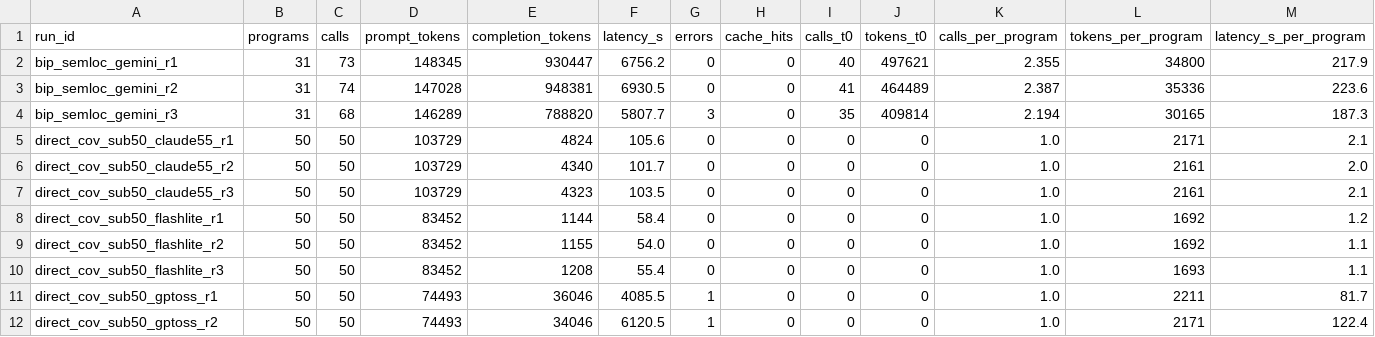
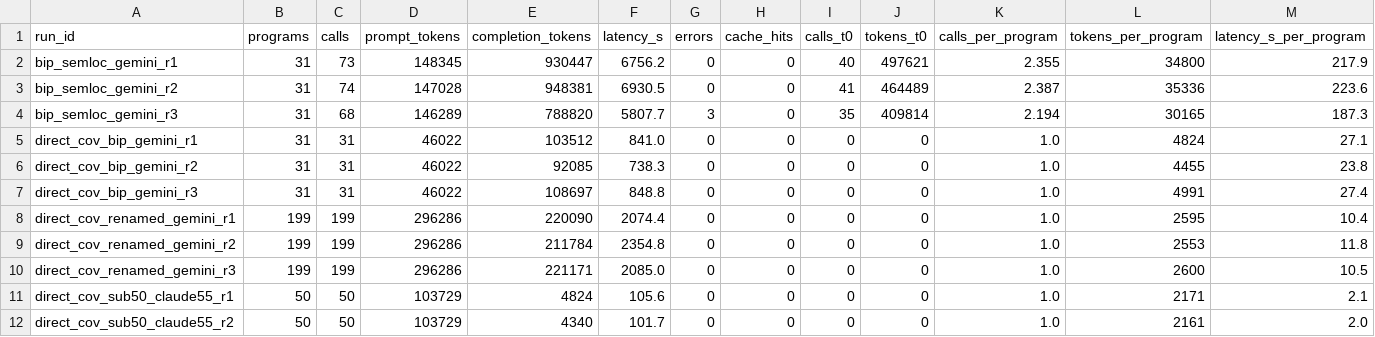
Before and after one commit to doanan293/grounded-or-guessed, a CSV file: data/llm_cost.csv, drawn as a sheet; only a part is shown; the shorter side is filled out with more unchanged rows.

Commit message:
data: LLM + coverage on BugsInPy (3 x 31 bugs) and on renamed programs (3 x 199)

```diff
--- a/data/llm_cost.csv
+++ b/data/llm_cost.csv
@@ -4,2 +4,8 @@ bip_semloc_gemini_r2,31,74,147028,948381,6930.5,0,0,41,464489,2.387,35336,223.6
 bip_semloc_gemini_r3,31,68,146289,788820,5807.7,3,0,35,409814,2.194,30165,187.3
+direct_cov_bip_gemini_r1,31,31,46022,103512,841.0,0,0,0,0,1.0,4824,27.1
+direct_cov_bip_gemini_r2,31,31,46022,92085,738.3,0,0,0,0,1.0,4455,23.8
+direct_cov_bip_gemini_r3,31,31,46022,108697,848.8,0,0,0,0,1.0,4991,27.4
+direct_cov_renamed_gemini_r1,199,199,296286,220090,2074.4,0,0,0,0,1.0,2595,10.4
+direct_cov_renamed_gemini_r2,199,199,296286,211784,2354.8,0,0,0,0,1.0,2553,11.8
+direct_cov_renamed_gemini_r3,199,199,296286,221171,2085.0,0,0,0,0,1.0,2600,10.5
 direct_cov_sub50_claude55_r1,50,50,103729,4824,105.6,0,0,0,0,1.0,2171,2.1
```
Also changed, not shown: data/rq3_bugsinpy.csv, data/rq3_renamed.csv, 14 other files.
